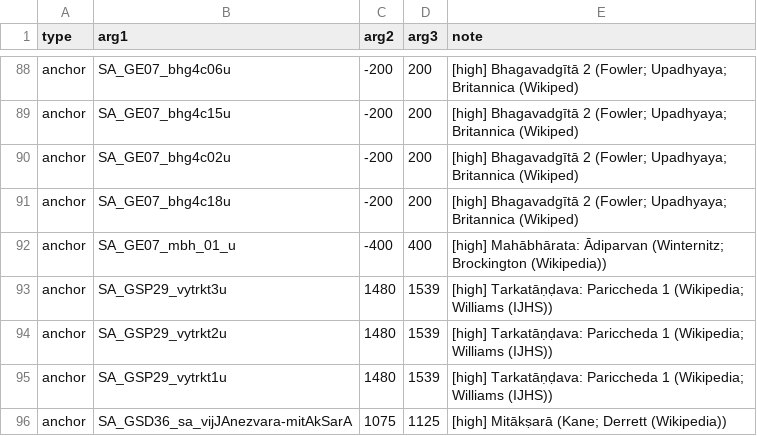
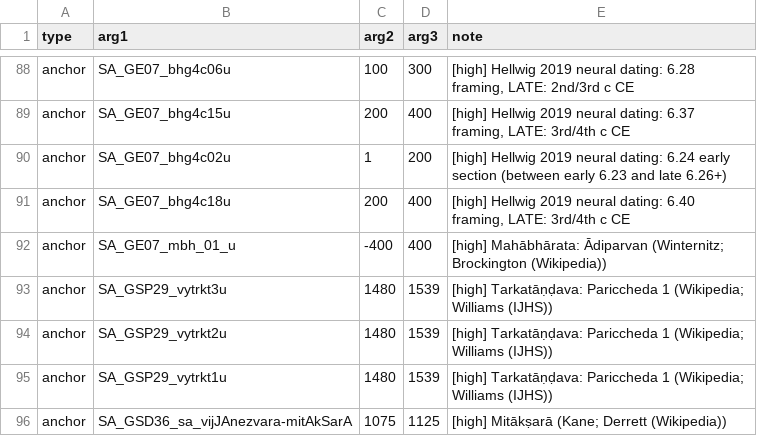
Before and after one commit to dharmamitra/sanskrit-dating, a TSV file: researched_anchors.tsv, drawn as a sheet; only a part is shown, gaps mark what is left out; the diff covers the shown part only; the diff names each change by its address in the sheet, - before the commit and + after, or states it on an @@ line.

```diff
--- a/researched_anchors.tsv
+++ b/researched_anchors.tsv
-C88 (arg2): -200
+C88 (arg2): 100
-D88 (arg3): 200
+D88 (arg3): 300
-E88 (note): [high] Bhagavadgītā 2 (Fowler; Upadhyaya; Britannica (Wikiped)
+E88 (note): [high] Hellwig 2019 neural dating: 6.28 framing, LATE: 2nd/3rd c CE
-C89 (arg2): -200
+C89 (arg2): 200
-D89 (arg3): 200
+D89 (arg3): 400
-E89 (note): [high] Bhagavadgītā 2 (Fowler; Upadhyaya; Britannica (Wikiped)
+E89 (note): [high] Hellwig 2019 neural dating: 6.37 framing, LATE: 3rd/4th c CE
-C90 (arg2): -200
+C90 (arg2): 1
-E90 (note): [high] Bhagavadgītā 2 (Fowler; Upadhyaya; Britannica (Wikiped)
+E90 (note): [high] Hellwig 2019 neural dating: 6.24 early section (between early 6.23 and late 6.26+)
-C91 (arg2): -200
+C91 (arg2): 200
-D91 (arg3): 200
+D91 (arg3): 400
-E91 (note): [high] Bhagavadgītā 2 (Fowler; Upadhyaya; Britannica (Wikiped)
+E91 (note): [high] Hellwig 2019 neural dating: 6.40 framing, LATE: 3rd/4th c CE
```
Also changed, not shown: 37 edited cells elsewhere in this file, dated_gibbs_full.tsv, 3 other files.
